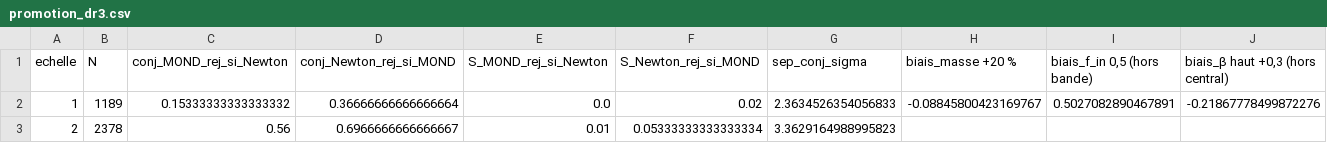
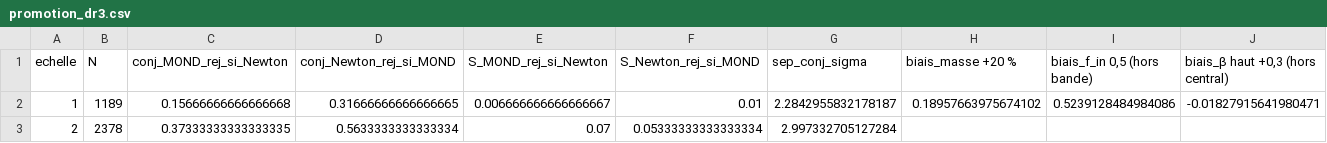
Before and after one commit to Eone162116/wbt-gaia, a CSV file: validation_joint/promotion_dr3.csv, drawn as a sheet.

```diff
--- a/validation_joint/promotion_dr3.csv
+++ b/validation_joint/promotion_dr3.csv
@@ -1,3 +1,3 @@
 echelle,N,conj_MOND_rej_si_Newton,conj_Newton_rej_si_MOND,S_MOND_rej_si_Newton,S_Newton_rej_si_MOND,sep_conj_sigma,biais_masse +20 %,"biais_f_in 0,5 (hors bande)","biais_β haut +0,3 (hors central)"
-1,1189,0.15333333333333332,0.36666666666666664,0.0,0.02,2.3634526354056833,-0.08845800423169767,0.5027082890467891,-0.21867778499872276
-2,2378,0.56,0.6966666666666667,0.01,0.05333333333333334,3.3629164988995823,,,
+1,1189,0.15666666666666668,0.31666666666666665,0.006666666666666667,0.01,2.2842955832178187,0.18957663975674102,0.5239128484984086,-0.01827915641980471
+2,2378,0.37333333333333335,0.5633333333333334,0.07,0.05333333333333334,2.997332705127284,,,
```
Also changed, not shown: validation_joint/stability_dr3.csv, 4 other files.
